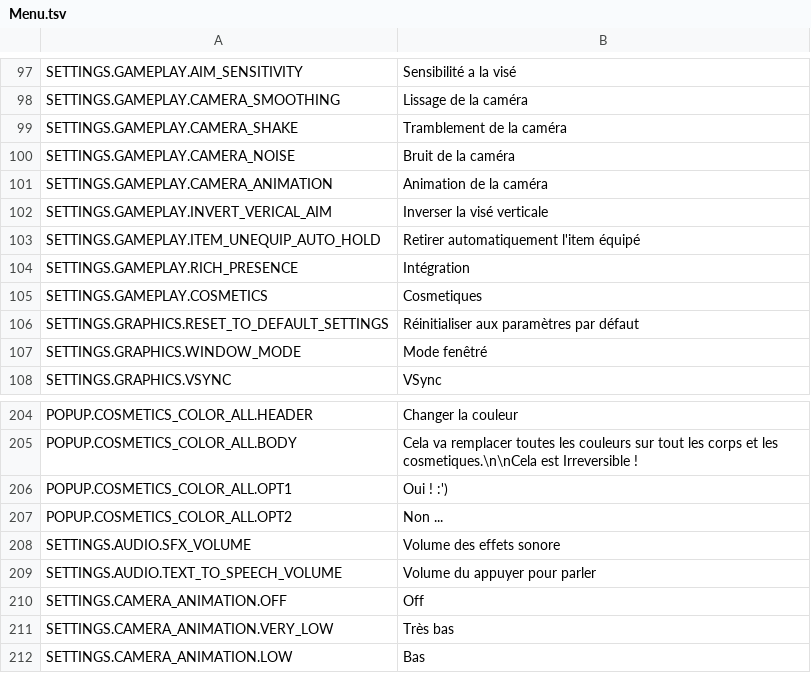
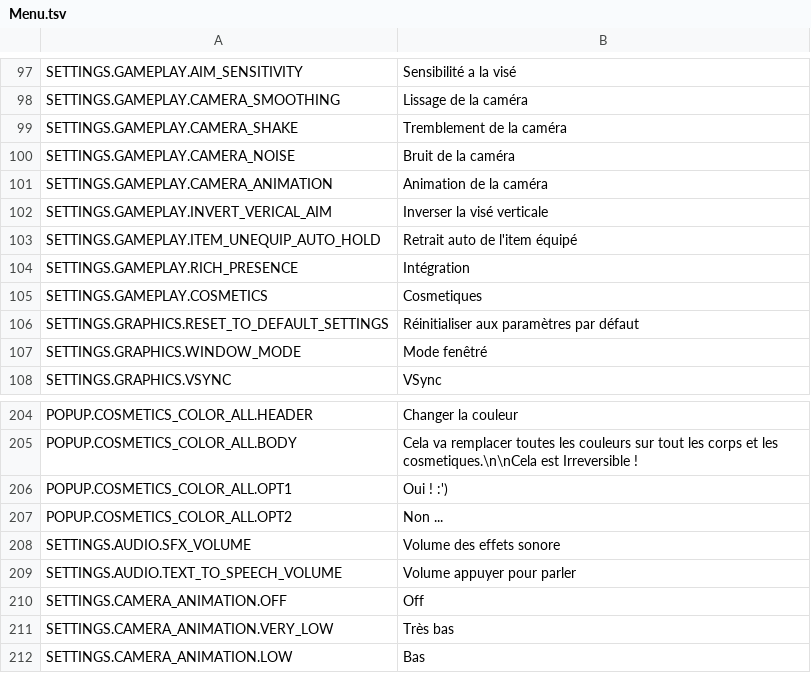
Before and after one commit to Sayaniku/REPO-Trad-fr, a TSV file: Menu.tsv, drawn as a sheet; only a part is shown, gaps mark what is left out.

Commit message:
Update de 2/3 lignes pour la correction

```diff
--- a/Menu.tsv
+++ b/Menu.tsv
@@ -98,3 +98,3 @@ SETTINGS.GAMEPLAY.AIM_SENSITIVITY	Sensibilité a la visé
 SETTINGS.GAMEPLAY.CAMERA_SMOOTHING	Lissage de la caméra
-SETTINGS.GAMEPLAY.CAMERA_SHAKE	Tramblement de la caméra
+SETTINGS.GAMEPLAY.CAMERA_SHAKE	Tremblement de la caméra
 SETTINGS.GAMEPLAY.CAMERA_NOISE	Bruit de la caméra
@@ -102,3 +102,3 @@ SETTINGS.GAMEPLAY.CAMERA_ANIMATION	Animation de la caméra
 SETTINGS.GAMEPLAY.INVERT_VERICAL_AIM	Inverser la visé verticale
-SETTINGS.GAMEPLAY.ITEM_UNEQUIP_AUTO_HOLD	Retirer automatiquement l'item équipé
+SETTINGS.GAMEPLAY.ITEM_UNEQUIP_AUTO_HOLD	Retrait auto de l'item équipé
 SETTINGS.GAMEPLAY.RICH_PRESENCE	Intégration
@@ -208,3 +208,3 @@ POPUP.COSMETICS_COLOR_ALL.OPT2	Non ...
 SETTINGS.AUDIO.SFX_VOLUME	Volume des effets sonore
-SETTINGS.AUDIO.TEXT_TO_SPEECH_VOLUME	Volume du appuyer pour parler
+SETTINGS.AUDIO.TEXT_TO_SPEECH_VOLUME	Volume appuyer pour parler
 SETTINGS.CAMERA_ANIMATION.OFF	Off
```
Also changed, not shown: HUD.tsv.
